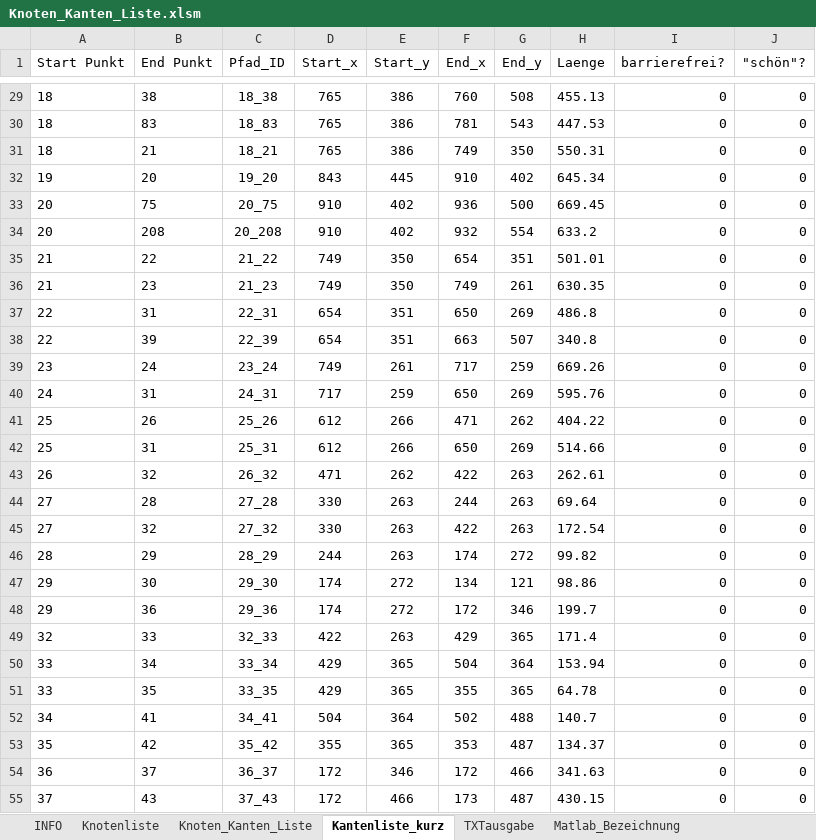
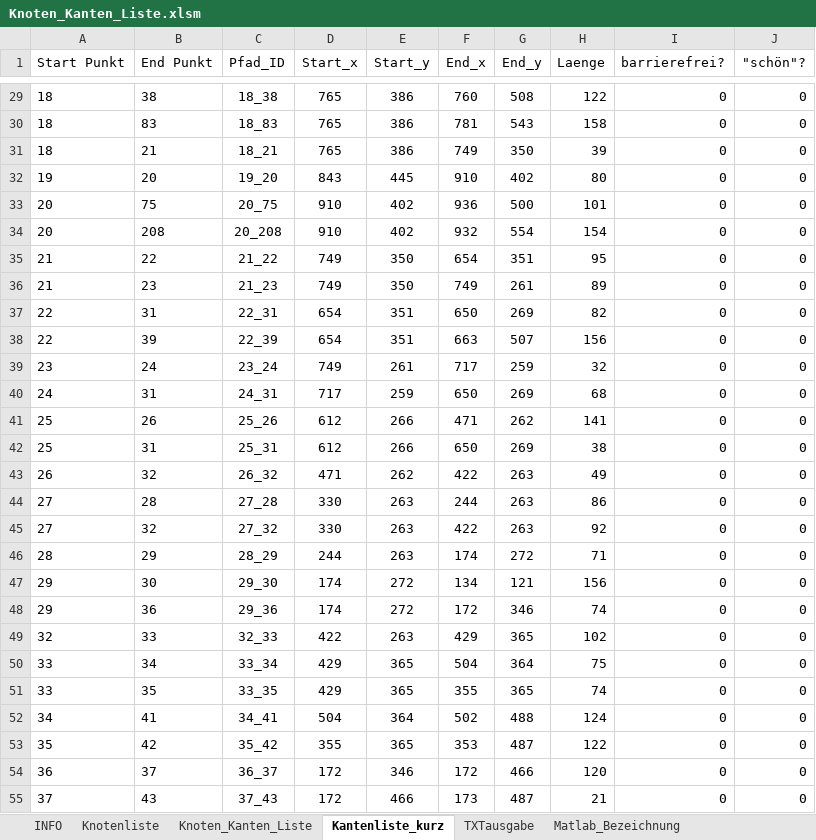
Before and after one commit to Kuno0/WissMethoden, an Excel workbook: Knotenliste/Knoten_Kanten_Liste.xlsm, sheet Kantenliste_kurz, drawn as a sheet; only a part is shown, gaps mark what is left out; values as stored, in another font and other column widths than the file's, no borders; conditional formats not drawn; the diff covers the shown part only; the diff names each change by its address in the sheet, - before the commit and + after, or states it on an @@ line.

```diff
--- a/Knotenliste/Knoten_Kanten_Liste.xlsm (sheet Kantenliste_kurz)
+++ b/Knotenliste/Knoten_Kanten_Liste.xlsm (sheet Kantenliste_kurz)
-H29 (Laenge): 455.13
+H29 (Laenge): 122
-H30 (Laenge): 447.53
+H30 (Laenge): 158
-H31 (Laenge): 550.31
+H31 (Laenge): 39
-H32 (Laenge): 645.34
+H32 (Laenge): 80
-H33 (Laenge): 669.45
+H33 (Laenge): 101
-H34 (Laenge): 633.2
+H34 (Laenge): 154
-H35 (Laenge): 501.01
+H35 (Laenge): 95
-H36 (Laenge): 630.35
+H36 (Laenge): 89
-H37 (Laenge): 486.8
+H37 (Laenge): 82
-H38 (Laenge): 340.8
+H38 (Laenge): 156
-H39 (Laenge): 669.26
+H39 (Laenge): 32
-H40 (Laenge): 595.76
+H40 (Laenge): 68
-H41 (Laenge): 404.22
+H41 (Laenge): 141
-H42 (Laenge): 514.66
+H42 (Laenge): 38
-H43 (Laenge): 262.61
+H43 (Laenge): 49
-H44 (Laenge): 69.64
+H44 (Laenge): 86
-H45 (Laenge): 172.54
+H45 (Laenge): 92
-H46 (Laenge): 99.82
+H46 (Laenge): 71
-H47 (Laenge): 98.86
+H47 (Laenge): 156
-H48 (Laenge): 199.7
+H48 (Laenge): 74
-H49 (Laenge): 171.4
+H49 (Laenge): 102
-H50 (Laenge): 153.94
+H50 (Laenge): 75
-H51 (Laenge): 64.78
+H51 (Laenge): 74
-H52 (Laenge): 140.7
+H52 (Laenge): 124
-H53 (Laenge): 134.37
+H53 (Laenge): 122
-H54 (Laenge): 341.63
+H54 (Laenge): 120
-H55 (Laenge): 430.15
+H55 (Laenge): 21
```
Also changed, not shown: 375 edited cells elsewhere in this sheet, sheet TXTausgabe, formulas that keep their value, 3 other files.
